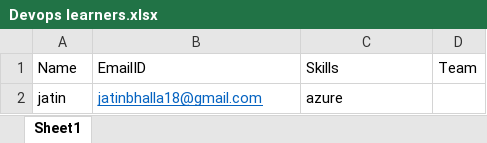
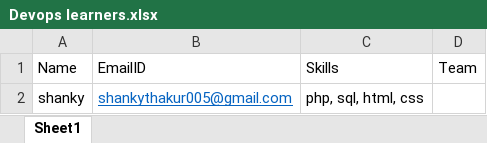
Before and after one commit to jatinbhalla/devopslearners, an Excel workbook: Devops learners.xlsx, sheet Sheet1, drawn as a sheet; values as stored, in another font and other column widths than the file's, no borders; removed rows and columns are numbered as before the commit, all else as after; the diff names each change by its address in the sheet, - before the commit and + after, or states it on an @@ line.

Commit message:
updated Devops learn

```diff
--- a/Devops learners.xlsx (sheet Sheet1)
+++ b/Devops learners.xlsx (sheet Sheet1)
-row 2: jatin | jatinbhalla18@gmail.com | azure
+row 2: shanky | shankythakur005@gmail.com | php, sql, html, css
```
